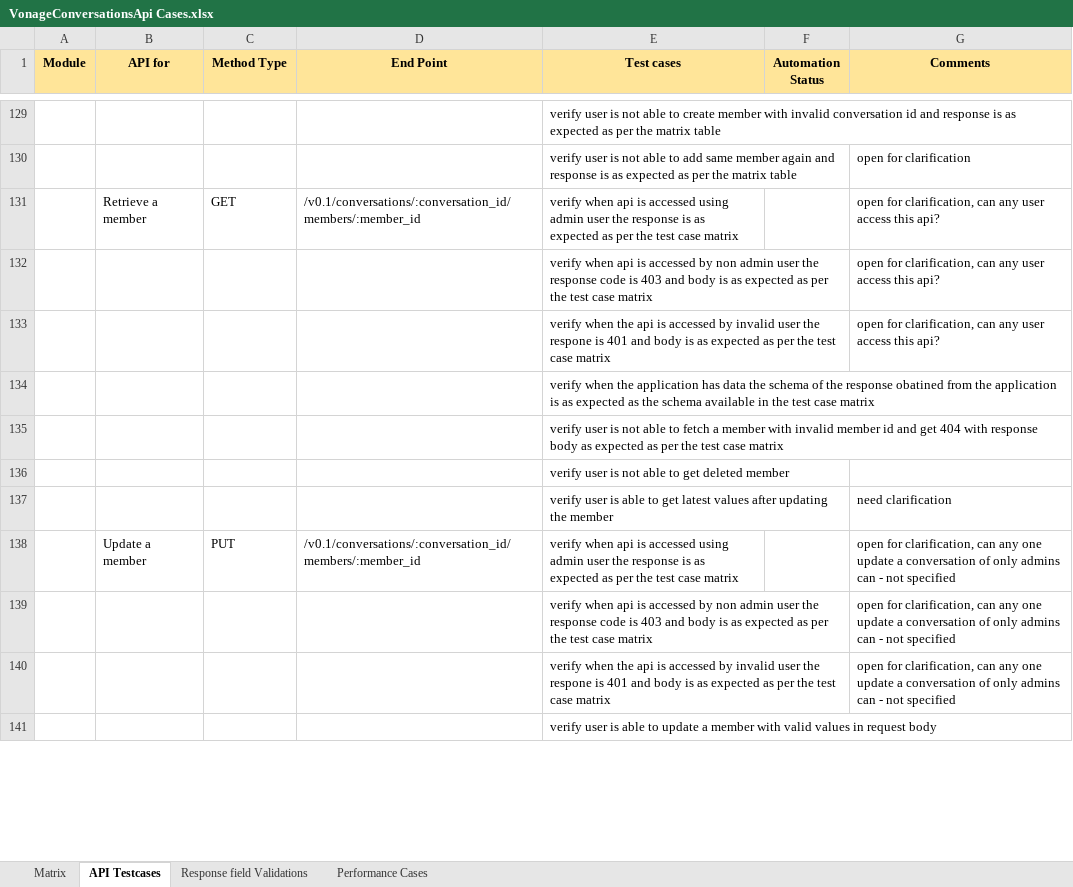
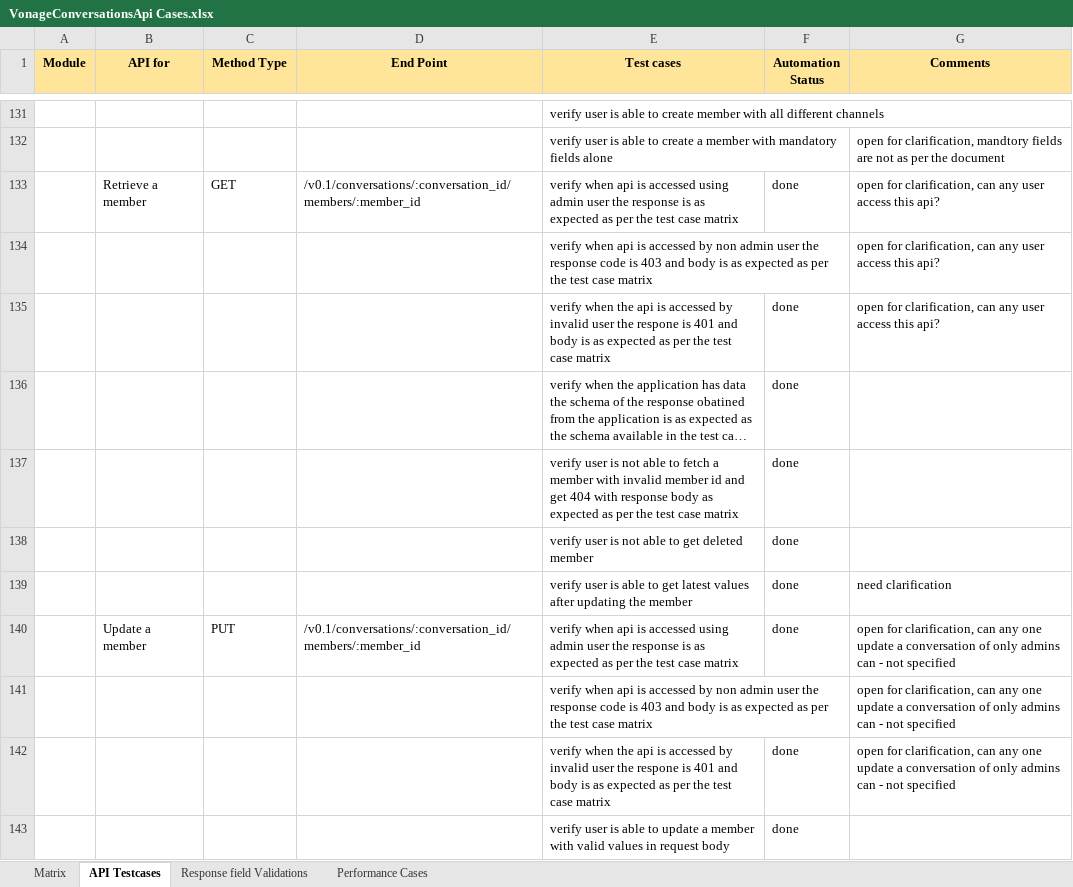
Before and after one commit to JagadishhS/sampleApiAutomationSuite, an Excel workbook: VonageConversationsApi Cases.xlsx, sheet API Testcases, drawn as a sheet; only a part is shown, gaps mark what is left out; long unchanged cells end in …; values as stored, in another font and other column widths than the file's, no borders; charts and pictures not drawn; removed rows and columns are numbered as before the commit, all else as after; the diff covers the shown part only; the diff names each change by its address in the sheet, - before the commit and + after, or states it on an @@ line.

Commit message:
coverage of remainig cases

```diff
--- a/VonageConversationsApi Cases.xlsx (sheet API Testcases)
+++ b/VonageConversationsApi Cases.xlsx (sheet API Testcases)
-E131 (Test cases): …user is not able to create member with invalid conversation id and response is as expected as per the matrix table
+E131 (Test cases): …user is able to create member with all different channels
-row 130:  |  |  |  | verify user is not able to add same member again and response is as expected as per the matrix table |  | open for clarification
+row 132:  |  |  |  | verify user is able to create a member with mandatory fields alone |  | open for clarification, mandtory fields are not as per the document
-F133 (Automation Status): (empty)
+F133 (Automation Status): done
-F135:F140 (Automation Status): (empty)
+F135:F140 (Automation Status): done
-F142:F143 (Automation Status): (empty)
+F142:F143 (Automation Status): done
```
Also changed, not shown: 36 added rows, 32 removed rows, 3 moved rows and 53 edited cells elsewhere in this sheet, 52 other files.
